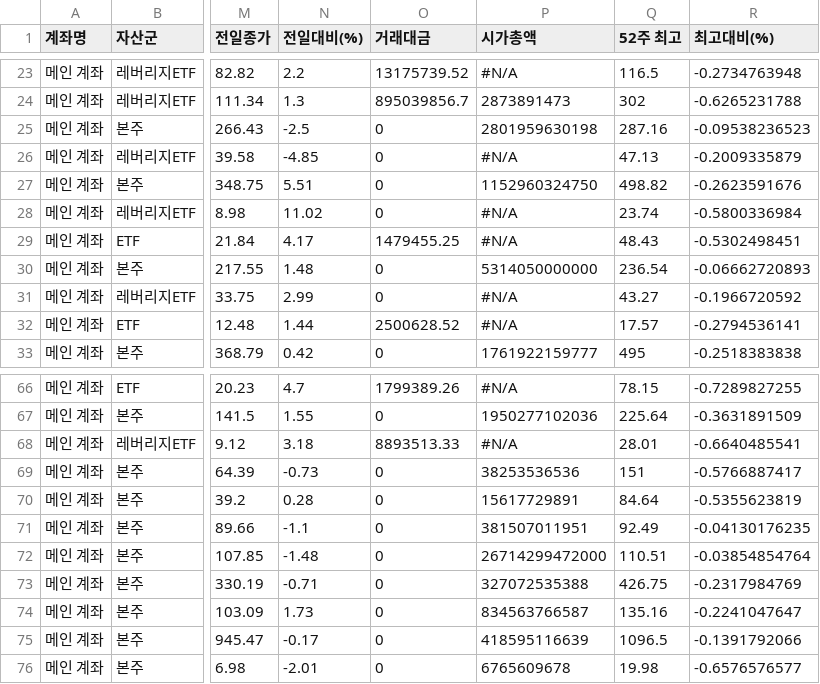
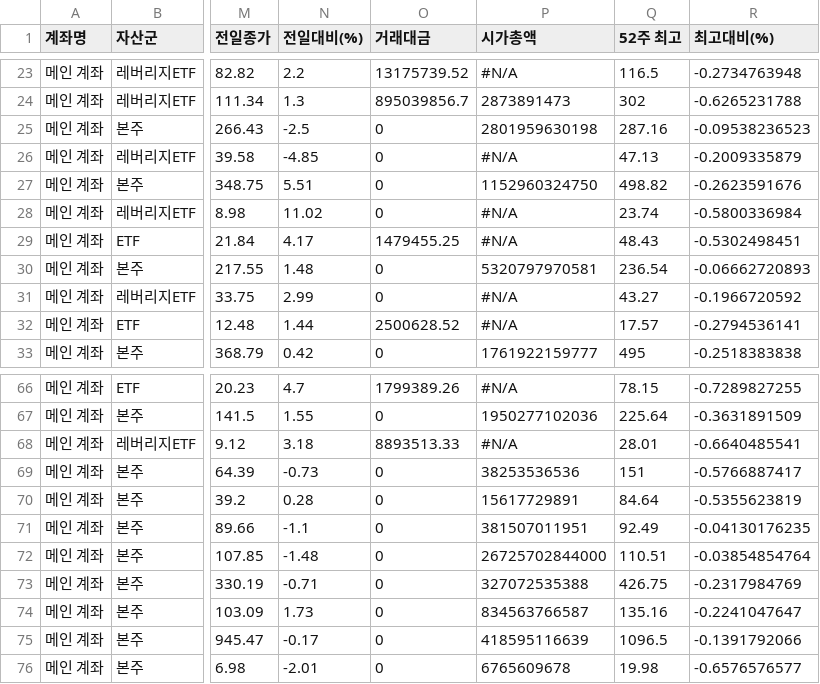
Before and after one commit to yr857511-cpu/-, a CSV file: sheet.csv, drawn as a sheet; only a part is shown, gaps mark what is left out; the diff names each change by its address in the sheet, - before the commit and + after, or states it on an @@ line.

```diff
--- a/sheet.csv
+++ b/sheet.csv
-P30 (시가총액): 5314050000000
+P30 (시가총액): 5320797970581
-P72 (시가총액): 26714299472000
+P72 (시가총액): 26725702844000
```
